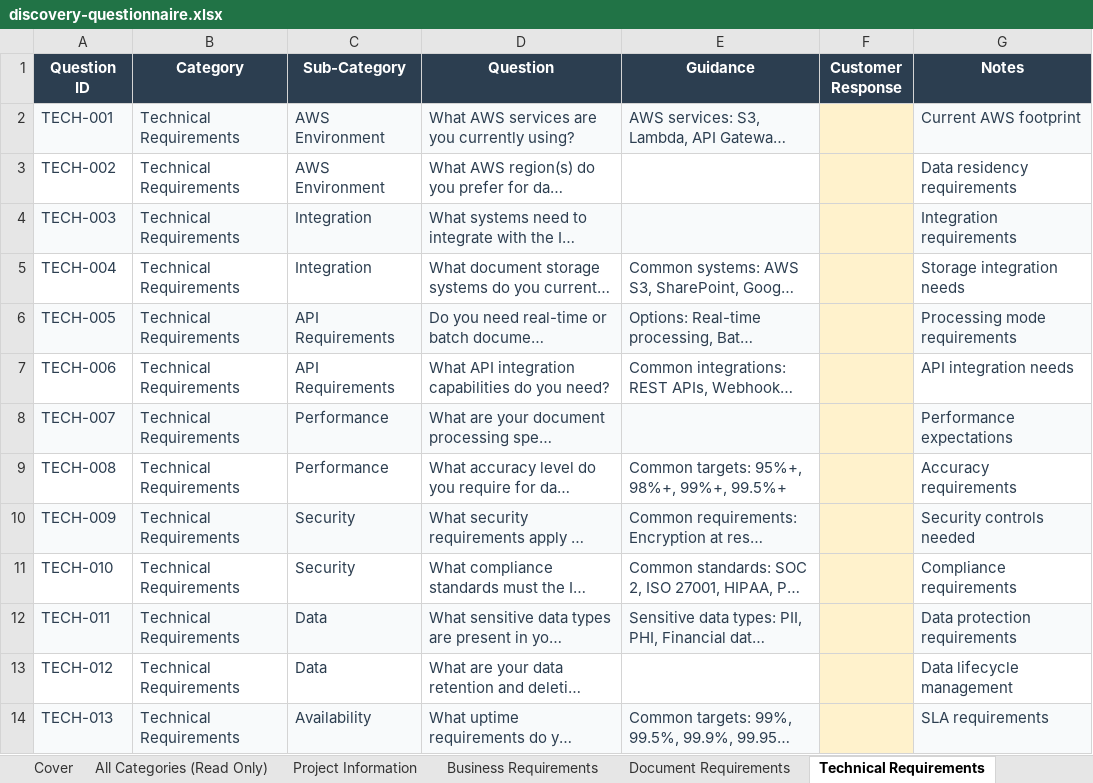
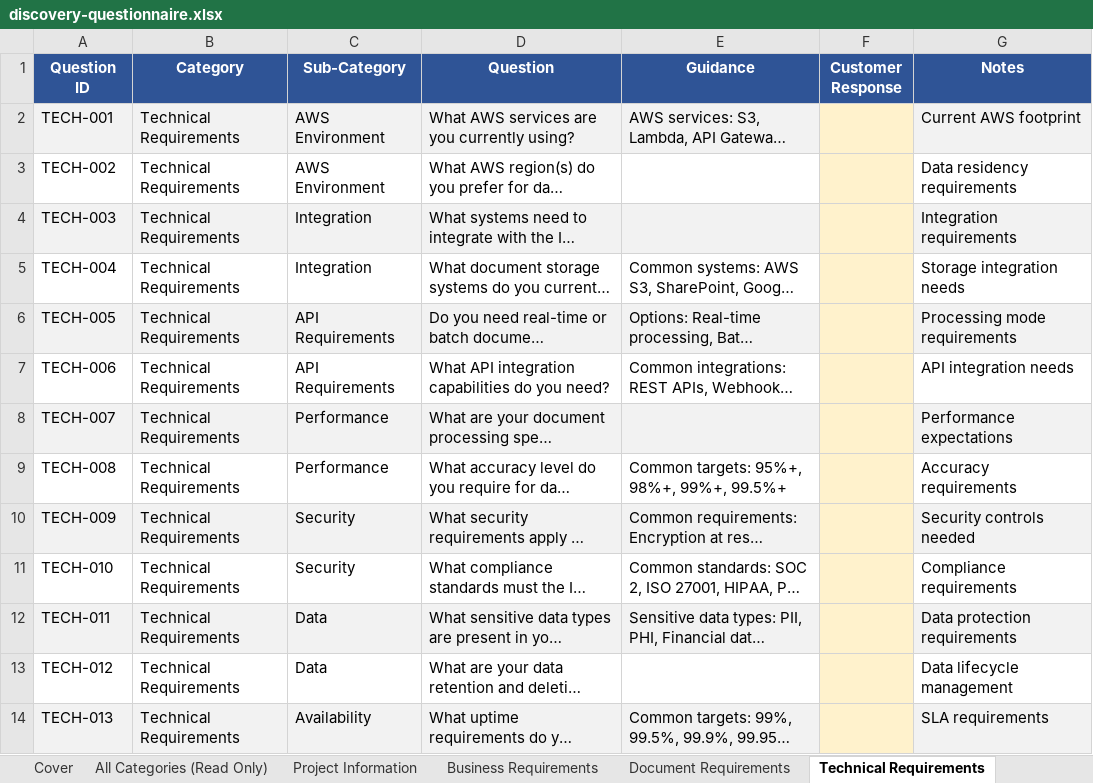
Before and after one commit to eoframework/solutions, an Excel workbook: solutions/aws/ai/intelligent-document-processing/presales/discovery-questionnaire.xlsx, sheet Technical Requirements, drawn as a sheet; long unchanged cells end in …; values as stored, in another font and other column widths than the file's, no borders; the diff names each change by its address in the sheet, - before the commit and + after, or states it on an @@ line.

```diff
--- a/solutions/aws/ai/intelligent-document-processing/presales/discovery-questionnaire.xlsx (sheet Technical Requirements)
+++ b/solutions/aws/ai/intelligent-document-processing/presales/discovery-questionnaire.xlsx (sheet Technical Requirements)
-A1:G1 fill: #2C3E50
+A1:G1 fill: #2F5496
-A2:E2 text colour: #2C3E50
+A2:E2 text colour: black
-G2:G14 text colour: #2C3E50
+G2:G14 text colour: black
-A3:D4 text colour: #2C3E50
+A3:D4 text colour: black
-A5:E7 text colour: #2C3E50
+A5:E7 text colour: black
-A8:D8 text colour: #2C3E50
+A8:D8 text colour: black
-A9:E12 text colour: #2C3E50
+A9:E12 text colour: black
-A13:D13 text colour: #2C3E50
+A13:D13 text colour: black
-A14:E14 text colour: #2C3E50
+A14:E14 text colour: black
```
Also changed, not shown: sheet All Categories (Read Only), sheet Business Requirements, sheet Document Requirements, sheet Organizational, sheet Workflow Requirements, sheet AI-ML Requirements, 5 more sheets.
